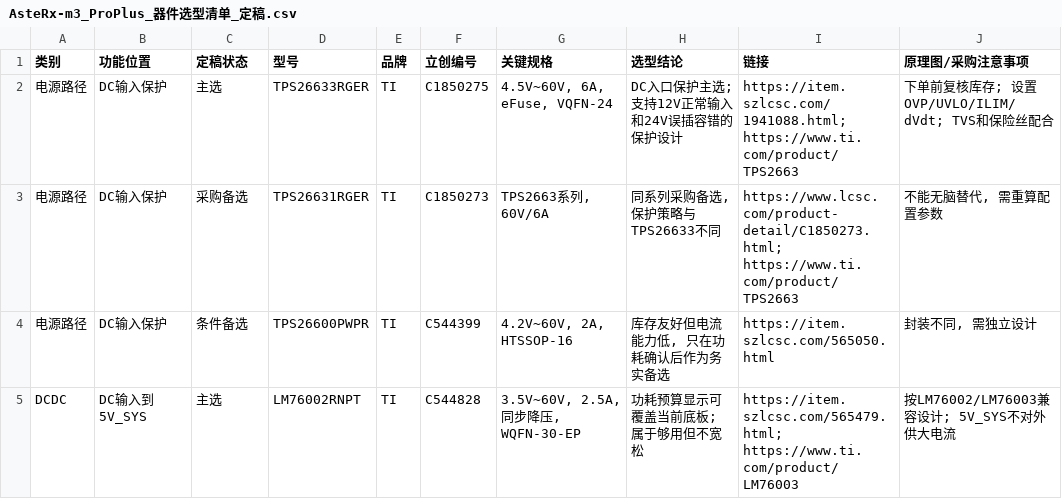
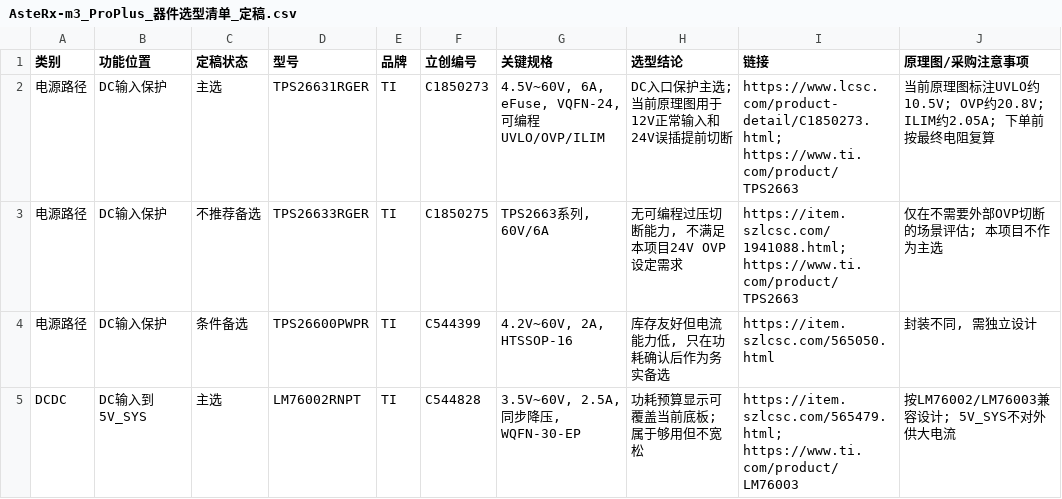
Before and after one commit to XJH-Jorhai/asterx-m3-proplus-carrierboard, a CSV file: AsteRx-m3_ProPlus_器件选型清单_定稿.csv, drawn as a sheet; only a part is shown; the diff covers the shown part only.

```diff
--- a/AsteRx-m3_ProPlus_器件选型清单_定稿.csv
+++ b/AsteRx-m3_ProPlus_器件选型清单_定稿.csv
@@ -1,4 +1,4 @@
 类别,功能位置,定稿状态,型号,品牌,立创编号,关键规格,选型结论,链接,原理图/采购注意事项
-电源路径,DC输入保护,主选,TPS26633RGER,TI,C1850275,"4.5V~60V, 6A, eFuse, VQFN-24","DC入口保护主选; 支持12V正常输入和24V误插容错的保护设计","https://item.szlcsc.com/1941088.html; https://www.ti.com/product/TPS2663","下单前复核库存; 设置OVP/UVLO/ILIM/dVdt; TVS和保险丝配合"
-电源路径,DC输入保护,采购备选,TPS26631RGER,TI,C1850273,"TPS2663系列, 60V/6A","同系列采购备选, 保护策略与TPS26633不同","https://www.lcsc.com/product-detail/C1850273.html; https://www.ti.com/product/TPS2663","不能无脑替代, 需重算配置参数"
+电源路径,DC输入保护,主选,TPS26631RGER,TI,C1850273,"4.5V~60V, 6A, eFuse, VQFN-24, 可编程UVLO/OVP/ILIM","DC入口保护主选; 当前原理图用于12V正常输入和24V误插提前切断","https://www.lcsc.com/product-detail/C1850273.html; https://www.ti.com/product/TPS2663","当前原理图标注UVLO约10.5V; OVP约20.8V; ILIM约2.05A; 下单前按最终电阻复算"
+电源路径,DC输入保护,不推荐备选,TPS26633RGER,TI,C1850275,"TPS2663系列, 60V/6A","无可编程过压切断能力, 不满足本项目24V OVP设定需求","https://item.szlcsc.com/1941088.html; https://www.ti.com/product/TPS2663","仅在不需要外部OVP切断的场景评估; 本项目不作为主选"
 电源路径,DC输入保护,条件备选,TPS26600PWPR,TI,C544399,"4.2V~60V, 2A, HTSSOP-16","库存友好但电流能力低, 只在功耗确认后作为务实备选","https://item.szlcsc.com/565050.html","封装不同, 需独立设计"
```
Also changed, not shown: 13 added rows, 1 removed row and 9 edited cells elsewhere in this file, asterx_m3_proplus_carrier_feature_boundary.csv, 4 other files.
